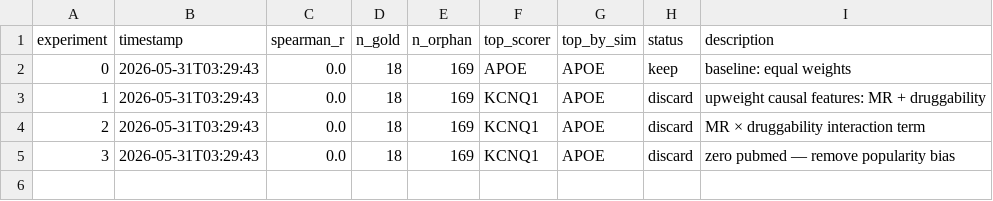
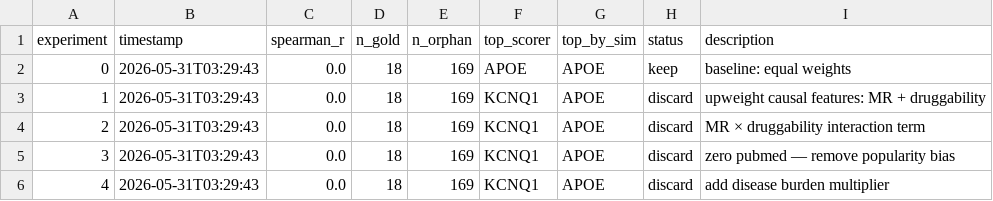
Before and after one commit to RitataLU/repurpose-agent, a TSV file: results.tsv, drawn as a sheet; the diff names each change by its address in the sheet, - before the commit and + after, or states it on an @@ line.

Commit message:
exp 4: spearman_r=0.0000 [2026-05-31 03:29]

```diff
--- a/results.tsv
+++ b/results.tsv
+row 6: 4 | 2026-05-31T03:29:43 | 0.0 | 18 | 169 | KCNQ1 | APOE | discard | add disease burden multiplier
```
Also changed, not shown: 1 other file.
